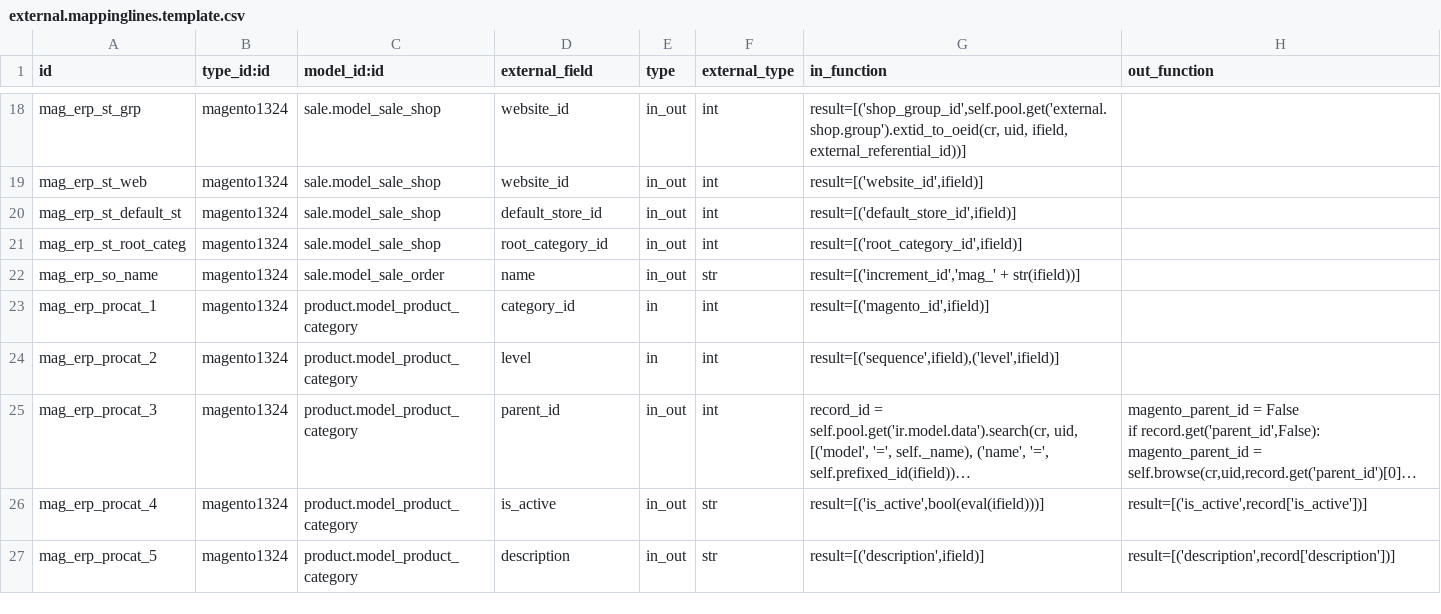
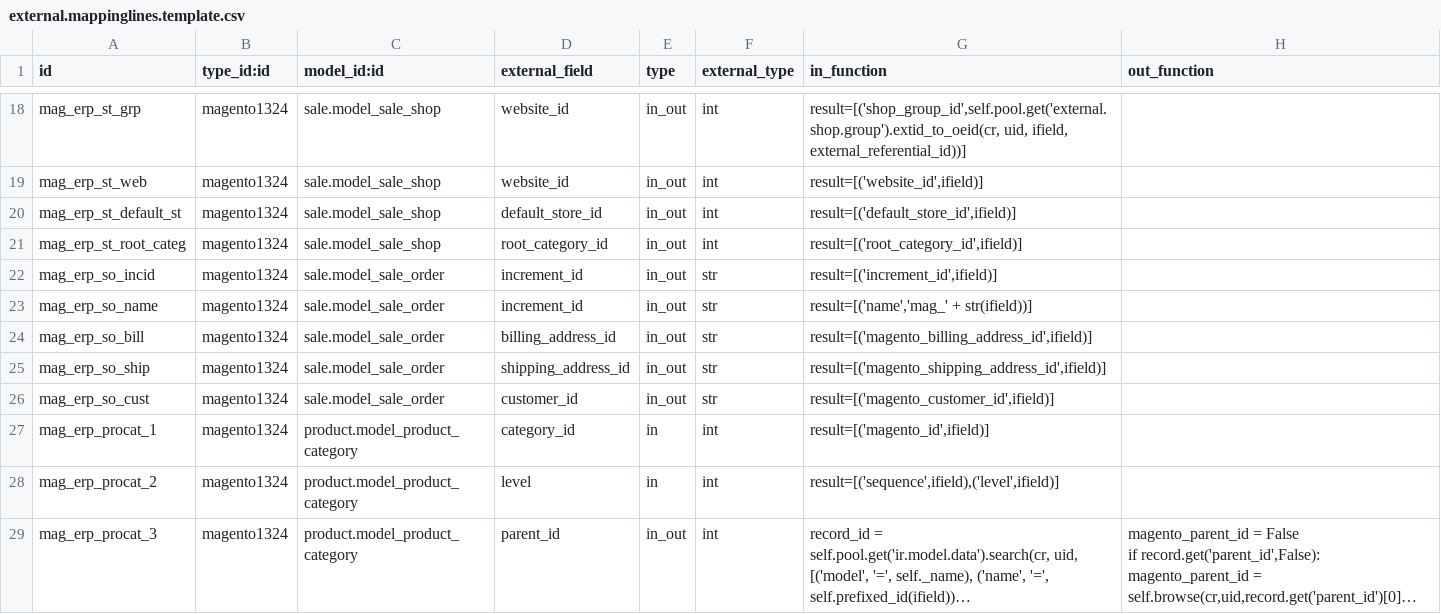
Before and after one commit to OCA/connector-magento, a CSV file: settings/external.mappinglines.template.csv, drawn as a sheet; only a part is shown, gaps mark what is left out; the shorter side is filled out with more unchanged rows; long unchanged cells end in ….

Commit message:
[IMP] basic order import with hardcoded partners and addresses for now; still no order line import

```diff
--- a/settings/external.mappinglines.template.csv
+++ b/settings/external.mappinglines.template.csv
@@ -21,3 +21,7 @@
 "mag_erp_st_root_categ","magento1324","sale.model_sale_shop","root_category_id","in_out","int","result=[('root_category_id',ifield)]",
-"mag_erp_so_name","magento1324","sale.model_sale_order","name","in_out","str","result=[('increment_id','mag_' + str(ifield))]",
+"mag_erp_so_incid","magento1324","sale.model_sale_order","increment_id","in_out","str","result=[('increment_id',ifield)]",
+"mag_erp_so_name","magento1324","sale.model_sale_order","increment_id","in_out","str","result=[('name','mag_' + str(ifield))]",
+"mag_erp_so_bill","magento1324","sale.model_sale_order","billing_address_id","in_out","str","result=[('magento_billing_address_id',ifield)]",
+"mag_erp_so_ship","magento1324","sale.model_sale_order","shipping_address_id","in_out","str","result=[('magento_shipping_address_id',ifield)]",
+"mag_erp_so_cust","magento1324","sale.model_sale_order","customer_id","in_out","str","result=[('magento_customer_id',ifield)]",
 "mag_erp_procat_1","magento1324","product.model_product_category","category_id","in","int","result=[('magento_id',ifield)]",
```
Also changed, not shown: 1 other file.
